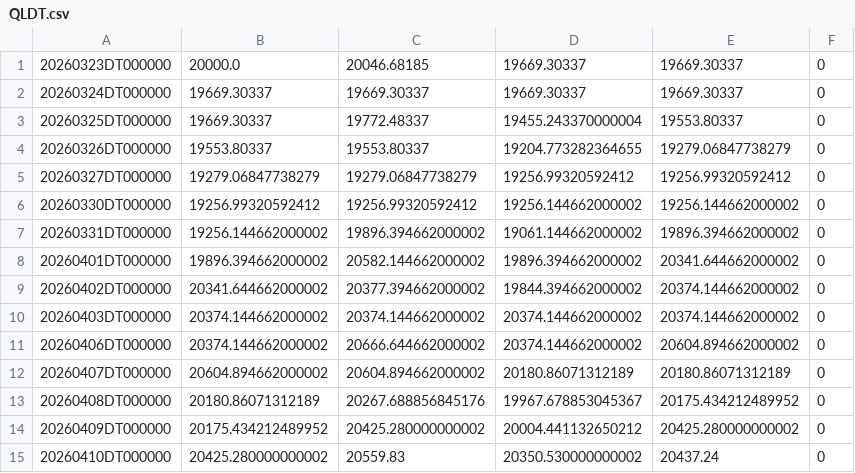
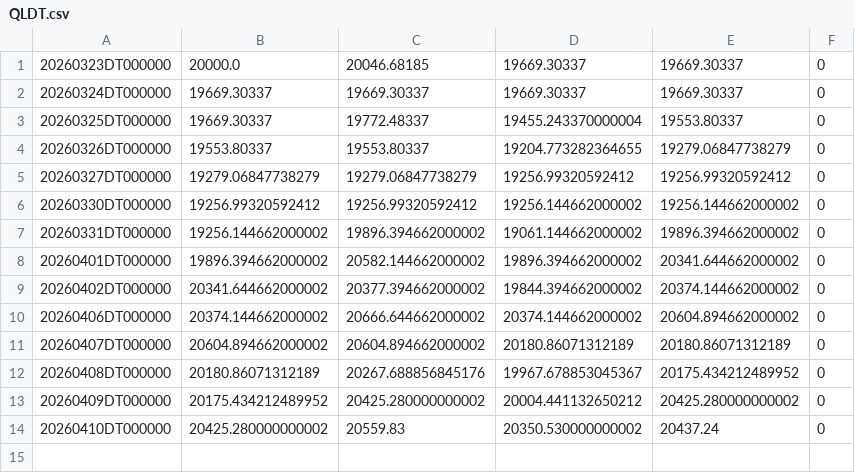
Before and after one commit to ymunwes/seed_youngDreamer_strategies, a CSV file: data/QLDT.csv, drawn as a sheet; the diff names each change by its address in the sheet, - before the commit and + after, or states it on an @@ line.

```diff
--- a/data/QLDT.csv
+++ b/data/QLDT.csv
-row 10: 20260403DT000000 | 20374.144662000002 | 20374.144662000002 | 20374.144662000002 | 20374.144662000002 | 0
```
Also changed, not shown: data/QQQD.csv, data/QQQT.csv, 12 other files.
